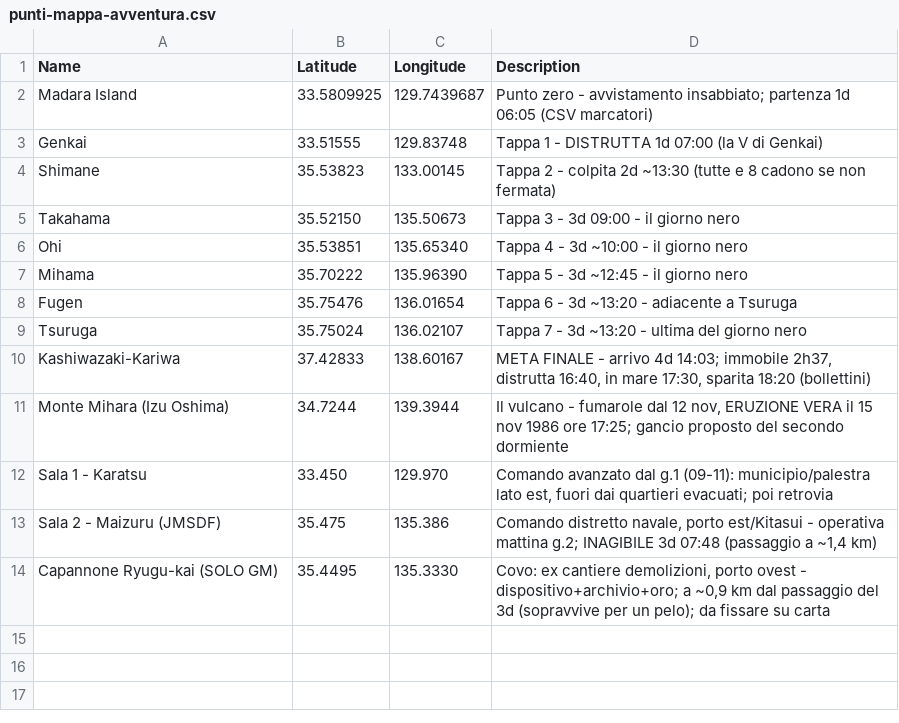
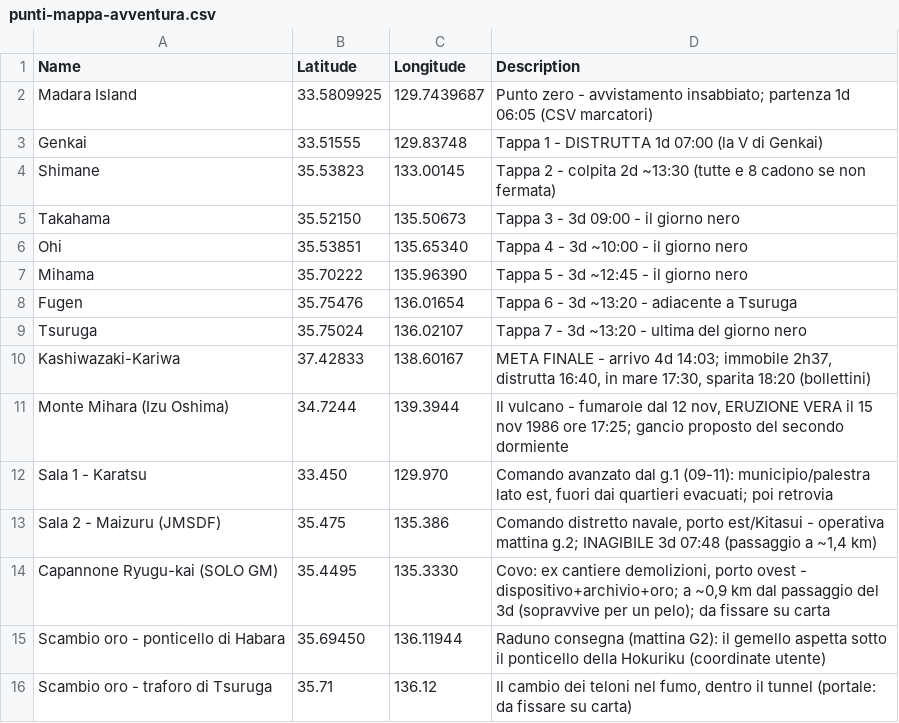
Before and after one commit to Maruga/RPG-Quests, a CSV file: Investigare/Avventura Richiamo/punti-mappa-avventura.csv, drawn as a sheet.

```diff
--- a/Investigare/Avventura Richiamo/punti-mappa-avventura.csv
+++ b/Investigare/Avventura Richiamo/punti-mappa-avventura.csv
@@ -14 +14,3 @@ Sala 2 - Maizuru (JMSDF),35.475,135.386,"Comando distretto navale, porto est/Kit
 Capannone Ryugu-kai (SOLO GM),35.4495,135.3330,"Covo: ex cantiere demolizioni, porto ovest - dispositivo+archivio+oro; a ~0,9 km dal passaggio del 3d (sopravvive per un pelo); da fissare su carta"
+Scambio oro - ponticello di Habara,35.69450,136.11944,"Raduno consegna (mattina G2): il gemello aspetta sotto il ponticello della Hokuriku (coordinate utente)"
+Scambio oro - traforo di Tsuruga,35.71,136.12,"Il cambio dei teloni nel fumo, dentro il tunnel (portale: da fissare su carta)"
```
Also changed, not shown: 5 other files.
